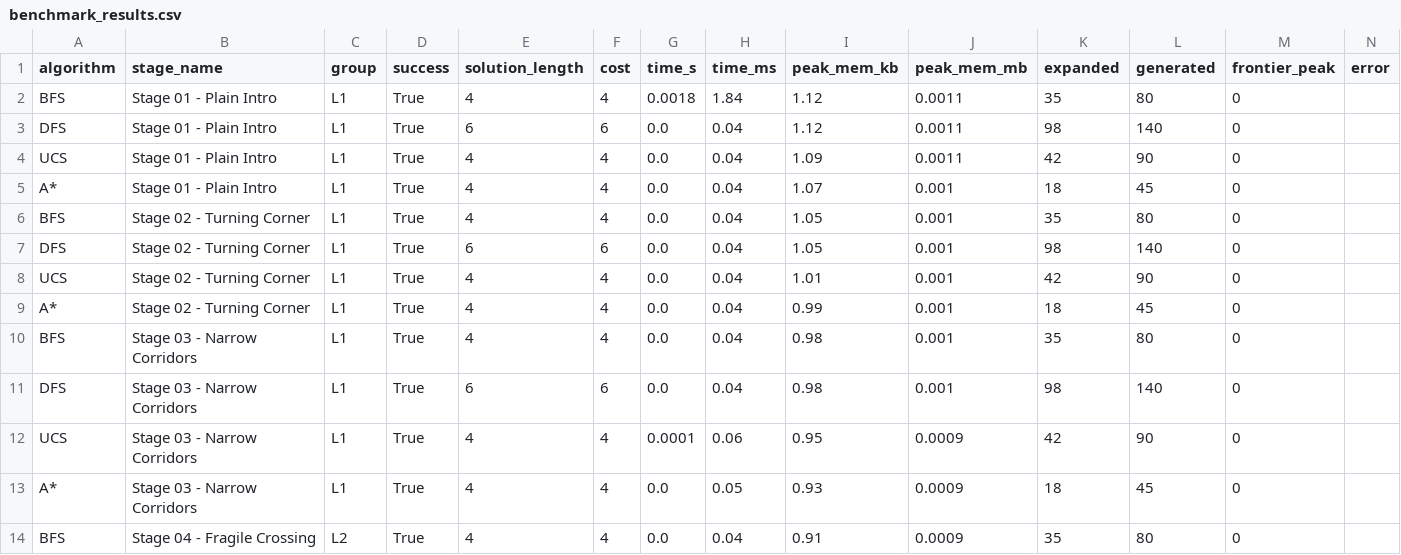
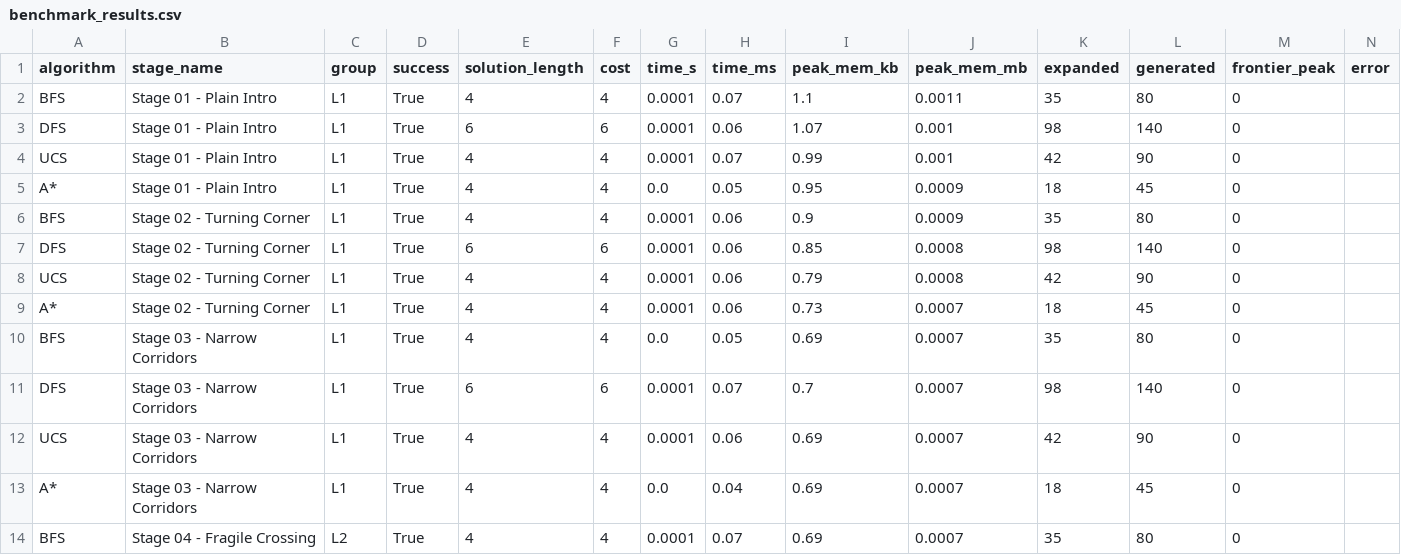
Before and after one commit to zetomis-was-taken/Mixi-Blox, a CSV file: benchmark_results.csv, drawn as a sheet; only a part is shown; the diff covers the shown part only.

Commit message:
feat(bench): implement median-of-3 measurement protocol per Issue #30

```diff
--- a/benchmark_results.csv
+++ b/benchmark_results.csv
@@ -1,14 +1,14 @@
 algorithm,stage_name,group,success,solution_length,cost,time_s,time_ms,peak_mem_kb,peak_mem_mb,expanded,generated,frontier_peak,error
-BFS,Stage 01 - Plain Intro,L1,True,4,4,0.0018,1.84,1.12,0.0011,35,80,0,
-DFS,Stage 01 - Plain Intro,L1,True,6,6,0.0,0.04,1.12,0.0011,98,140,0,
-UCS,Stage 01 - Plain Intro,L1,True,4,4,0.0,0.04,1.09,0.0011,42,90,0,
-A*,Stage 01 - Plain Intro,L1,True,4,4,0.0,0.04,1.07,0.001,18,45,0,
-BFS,Stage 02 - Turning Corner,L1,True,4,4,0.0,0.04,1.05,0.001,35,80,0,
-DFS,Stage 02 - Turning Corner,L1,True,6,6,0.0,0.04,1.05,0.001,98,140,0,
-UCS,Stage 02 - Turning Corner,L1,True,4,4,0.0,0.04,1.01,0.001,42,90,0,
-A*,Stage 02 - Turning Corner,L1,True,4,4,0.0,0.04,0.99,0.001,18,45,0,
-BFS,Stage 03 - Narrow Corridors,L1,True,4,4,0.0,0.04,0.98,0.001,35,80,0,
-DFS,Stage 03 - Narrow Corridors,L1,True,6,6,0.0,0.04,0.98,0.001,98,140,0,
-UCS,Stage 03 - Narrow Corridors,L1,True,4,4,0.0001,0.06,0.95,0.0009,42,90,0,
-A*,Stage 03 - Narrow Corridors,L1,True,4,4,0.0,0.05,0.93,0.0009,18,45,0,
-BFS,Stage 04 - Fragile Crossing,L2,True,4,4,0.0,0.04,0.91,0.0009,35,80,0,
+BFS,Stage 01 - Plain Intro,L1,True,4,4,0.0001,0.07,1.1,0.0011,35,80,0,
+DFS,Stage 01 - Plain Intro,L1,True,6,6,0.0001,0.06,1.07,0.001,98,140,0,
+UCS,Stage 01 - Plain Intro,L1,True,4,4,0.0001,0.07,0.99,0.001,42,90,0,
+A*,Stage 01 - Plain Intro,L1,True,4,4,0.0,0.05,0.95,0.0009,18,45,0,
+BFS,Stage 02 - Turning Corner,L1,True,4,4,0.0001,0.06,0.9,0.0009,35,80,0,
+DFS,Stage 02 - Turning Corner,L1,True,6,6,0.0001,0.06,0.85,0.0008,98,140,0,
+UCS,Stage 02 - Turning Corner,L1,True,4,4,0.0001,0.06,0.79,0.0008,42,90,0,
+A*,Stage 02 - Turning Corner,L1,True,4,4,0.0001,0.06,0.73,0.0007,18,45,0,
+BFS,Stage 03 - Narrow Corridors,L1,True,4,4,0.0,0.05,0.69,0.0007,35,80,0,
+DFS,Stage 03 - Narrow Corridors,L1,True,6,6,0.0001,0.07,0.7,0.0007,98,140,0,
+UCS,Stage 03 - Narrow Corridors,L1,True,4,4,0.0001,0.06,0.69,0.0007,42,90,0,
+A*,Stage 03 - Narrow Corridors,L1,True,4,4,0.0,0.04,0.69,0.0007,18,45,0,
+BFS,Stage 04 - Fragile Crossing,L2,True,4,4,0.0001,0.07,0.69,0.0007,35,80,0,
```
Also changed, not shown: 60 edited cells elsewhere in this file, 3 other files.
